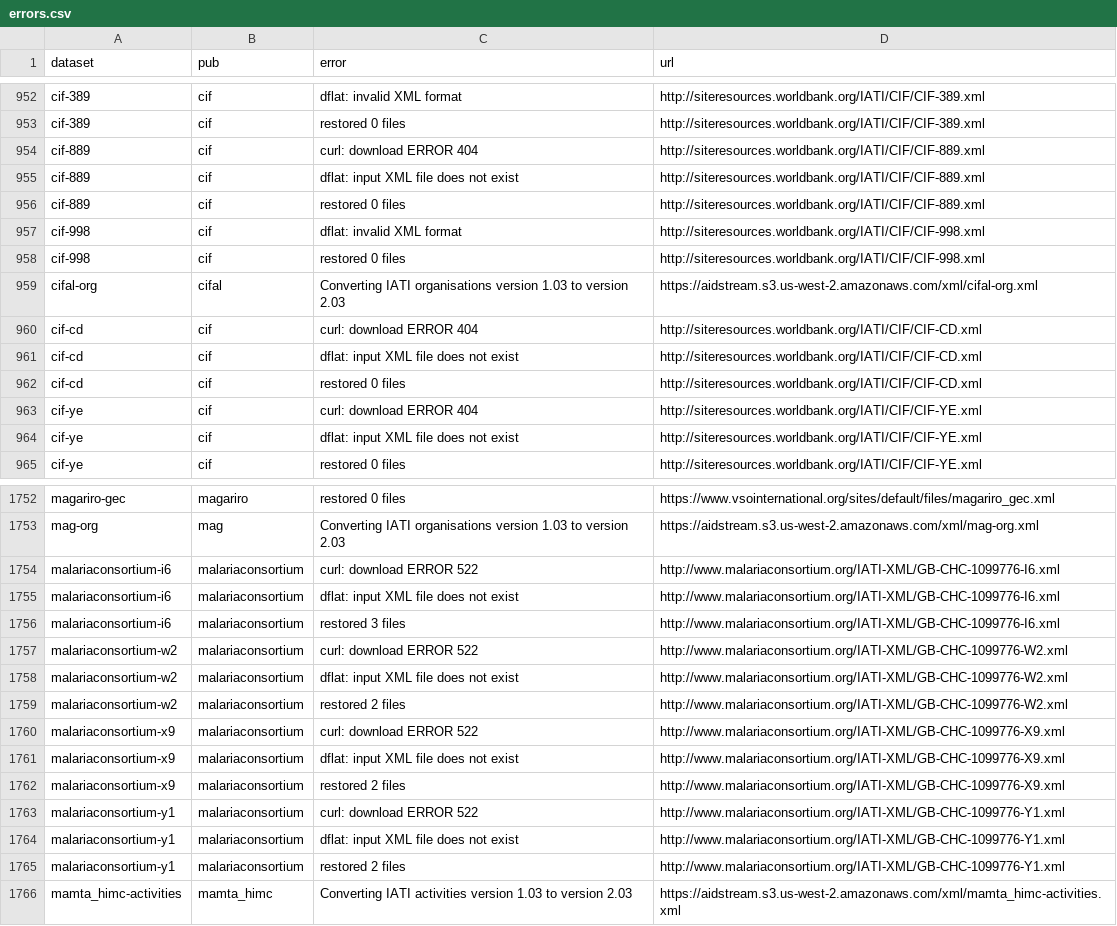
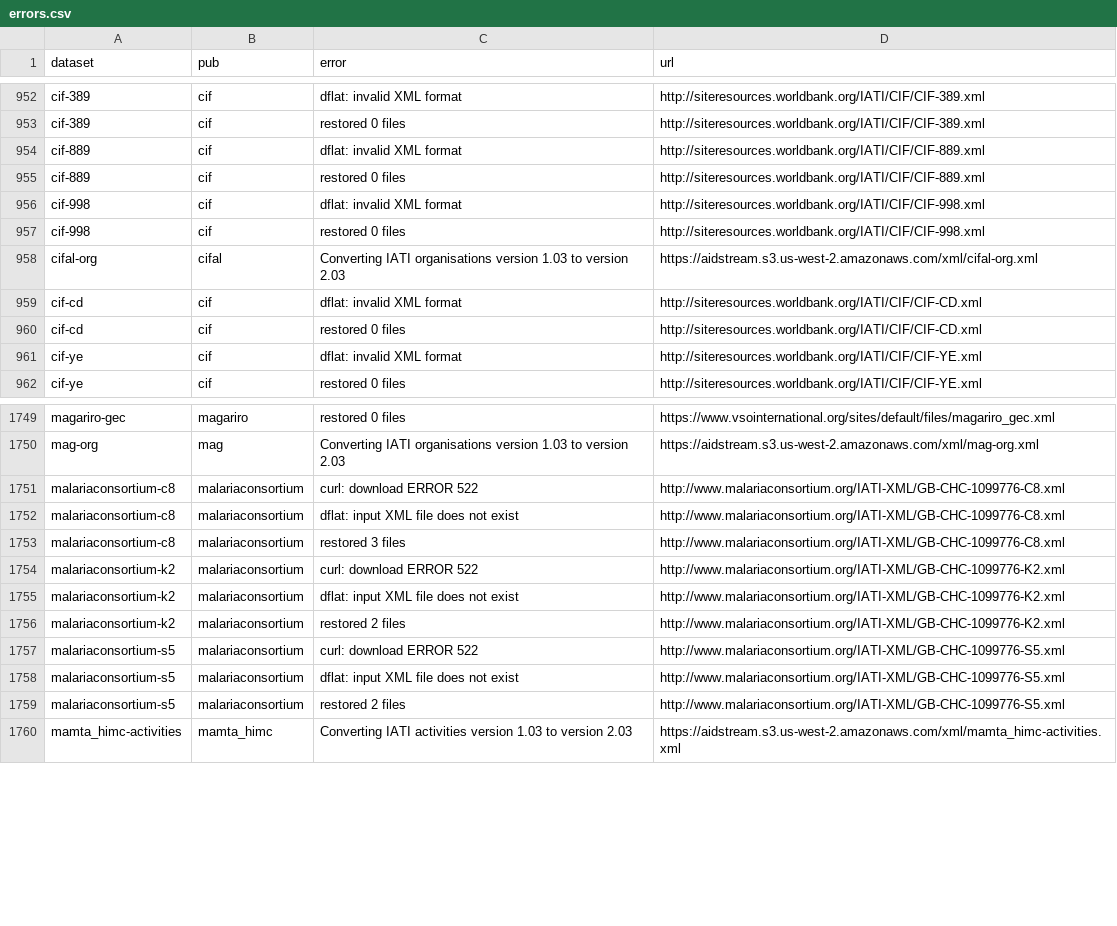
Before and after one commit to notshi/cleanerr, a CSV file: errors.csv, drawn as a sheet; only a part is shown, gaps mark what is left out.

```diff
--- a/errors.csv
+++ b/errors.csv
@@ -953,4 +953,3 @@ cif-389,cif,dflat: invalid XML format,"http://siteresources.worldbank.org/IATI/C
 cif-389,cif,restored 0 files,"http://siteresources.worldbank.org/IATI/CIF/CIF-389.xml"
-cif-889,cif,curl: download ERROR 404,"http://siteresources.worldbank.org/IATI/CIF/CIF-889.xml"
-cif-889,cif,dflat: input XML file does not exist,"http://siteresources.worldbank.org/IATI/CIF/CIF-889.xml"
+cif-889,cif,dflat: invalid XML format,"http://siteresources.worldbank.org/IATI/CIF/CIF-889.xml"
 cif-889,cif,restored 0 files,"http://siteresources.worldbank.org/IATI/CIF/CIF-889.xml"
@@ -959,7 +958,5 @@ cif-998,cif,restored 0 files,"http://siteresources.worldbank.org/IATI/CIF/CIF-99
 cifal-org,cifal,Converting IATI organisations version 1.03 to version 2.03,"https://aidstream.s3.us-west-2.amazonaws.com/xml/cifal-org.xml"
-cif-cd,cif,curl: download ERROR 404,"http://siteresources.worldbank.org/IATI/CIF/CIF-CD.xml"
-cif-cd,cif,dflat: input XML file does not exist,"http://siteresources.worldbank.org/IATI/CIF/CIF-CD.xml"
+cif-cd,cif,dflat: invalid XML format,"http://siteresources.worldbank.org/IATI/CIF/CIF-CD.xml"
 cif-cd,cif,restored 0 files,"http://siteresources.worldbank.org/IATI/CIF/CIF-CD.xml"
-cif-ye,cif,curl: download ERROR 404,"http://siteresources.worldbank.org/IATI/CIF/CIF-YE.xml"
-cif-ye,cif,dflat: input XML file does not exist,"http://siteresources.worldbank.org/IATI/CIF/CIF-YE.xml"
+cif-ye,cif,dflat: invalid XML format,"http://siteresources.worldbank.org/IATI/CIF/CIF-YE.xml"
 cif-ye,cif,restored 0 files,"http://siteresources.worldbank.org/IATI/CIF/CIF-YE.xml"
@@ -1753,14 +1750,11 @@ magariro-gec,magariro,restored 0 files,"https://www.vsointernational.org/sites/d
 mag-org,mag,Converting IATI organisations version 1.03 to version 2.03,"https://aidstream.s3.us-west-2.amazonaws.com/xml/mag-org.xml"
-malariaconsortium-i6,malariaconsortium,curl: download ERROR 522,"http://www.malariaconsortium.org/IATI-XML/GB-CHC-1099776-I6.xml"
-malariaconsortium-i6,malariaconsortium,dflat: input XML file does not exist,"http://www.malariaconsortium.org/IATI-XML/GB-CHC-1099776-I6.xml"
-malariaconsortium-i6,malariaconsortium,restored 3 files,"http://www.malariaconsortium.org/IATI-XML/GB-CHC-1099776-I6.xml"
-malariaconsortium-w2,malariaconsortium,curl: download ERROR 522,"http://www.malariaconsortium.org/IATI-XML/GB-CHC-1099776-W2.xml"
-malariaconsortium-w2,malariaconsortium,dflat: input XML file does not exist,"http://www.malariaconsortium.org/IATI-XML/GB-CHC-1099776-W2.xml"
-malariaconsortium-w2,malariaconsortium,restored 2 files,"http://www.malariaconsortium.org/IATI-XML/GB-CHC-1099776-W2.xml"
-malariaconsortium-x9,malariaconsortium,curl: download ERROR 522,"http://www.malariaconsortium.org/IATI-XML/GB-CHC-1099776-X9.xml"
-malariaconsortium-x9,malariaconsortium,dflat: input XML file does not exist,"http://www.malariaconsortium.org/IATI-XML/GB-CHC-1099776-X9.xml"
-malariaconsortium-x9,malariaconsortium,restored 2 files,"http://www.malariaconsortium.org/IATI-XML/GB-CHC-1099776-X9.xml"
-malariaconsortium-y1,malariaconsortium,curl: download ERROR 522,"http://www.malariaconsortium.org/IATI-XML/GB-CHC-1099776-Y1.xml"
-malariaconsortium-y1,malariaconsortium,dflat: input XML file does not exist,"http://www.malariaconsortium.org/IATI-XML/GB-CHC-1099776-Y1.xml"
-malariaconsortium-y1,malariaconsortium,restored 2 files,"http://www.malariaconsortium.org/IATI-XML/GB-CHC-1099776-Y1.xml"
+malariaconsortium-c8,malariaconsortium,curl: download ERROR 522,"http://www.malariaconsortium.org/IATI-XML/GB-CHC-1099776-C8.xml"
+malariaconsortium-c8,malariaconsortium,dflat: input XML file does not exist,"http://www.malariaconsortium.org/IATI-XML/GB-CHC-1099776-C8.xml"
+malariaconsortium-c8,malariaconsortium,restored 3 files,"http://www.malariaconsortium.org/IATI-XML/GB-CHC-1099776-C8.xml"
+malariaconsortium-k2,malariaconsortium,curl: download ERROR 522,"http://www.malariaconsortium.org/IATI-XML/GB-CHC-1099776-K2.xml"
+malariaconsortium-k2,malariaconsortium,dflat: input XML file does not exist,"http://www.malariaconsortium.org/IATI-XML/GB-CHC-1099776-K2.xml"
+malariaconsortium-k2,malariaconsortium,restored 2 files,"http://www.malariaconsortium.org/IATI-XML/GB-CHC-1099776-K2.xml"
+malariaconsortium-s5,malariaconsortium,curl: download ERROR 522,"http://www.malariaconsortium.org/IATI-XML/GB-CHC-1099776-S5.xml"
+malariaconsortium-s5,malariaconsortium,dflat: input XML file does not exist,"http://www.malariaconsortium.org/IATI-XML/GB-CHC-1099776-S5.xml"
+malariaconsortium-s5,malariaconsortium,restored 2 files,"http://www.malariaconsortium.org/IATI-XML/GB-CHC-1099776-S5.xml"
 mamta_himc-activities,mamta_himc,Converting IATI activities version 1.03 to version 2.03,"https://aidstream.s3.us-west-2.amazonaws.com/xml/mamta_himc-activities.xml"
```
Also changed, not shown: 4 other files.
